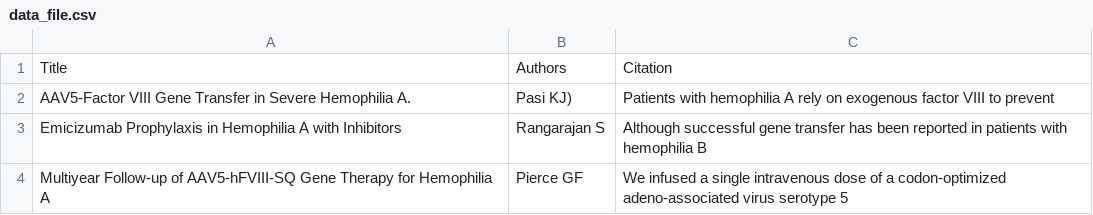
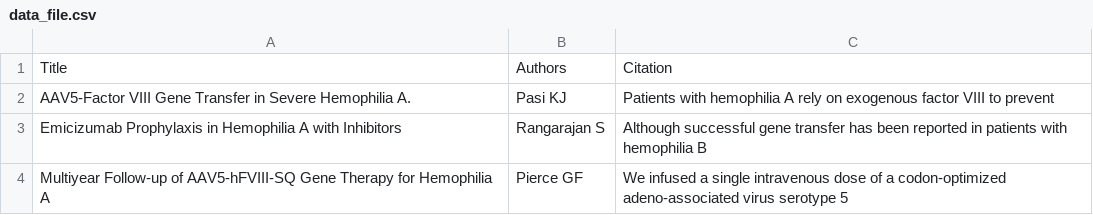
Before and after one commit to lotusbleudesign/hi-python, a CSV file: ex01_json2csv/data_file.csv, drawn as a sheet.

Commit message:
exo 01 Convert Json to Csv

```diff
--- a/ex01_json2csv/data_file.csv
+++ b/ex01_json2csv/data_file.csv
@@ -1,3 +1,3 @@
 Title,Authors,Citation
-AAV5-Factor VIII Gene Transfer in Severe Hemophilia A.,Pasi KJ),Patients with hemophilia A rely on exogenous factor VIII to prevent
+AAV5-Factor VIII Gene Transfer in Severe Hemophilia A.,Pasi KJ,Patients with hemophilia A rely on exogenous factor VIII to prevent
 Emicizumab Prophylaxis in Hemophilia A with Inhibitors,Rangarajan S,Although successful gene transfer has been reported in patients with hemophilia B
```
